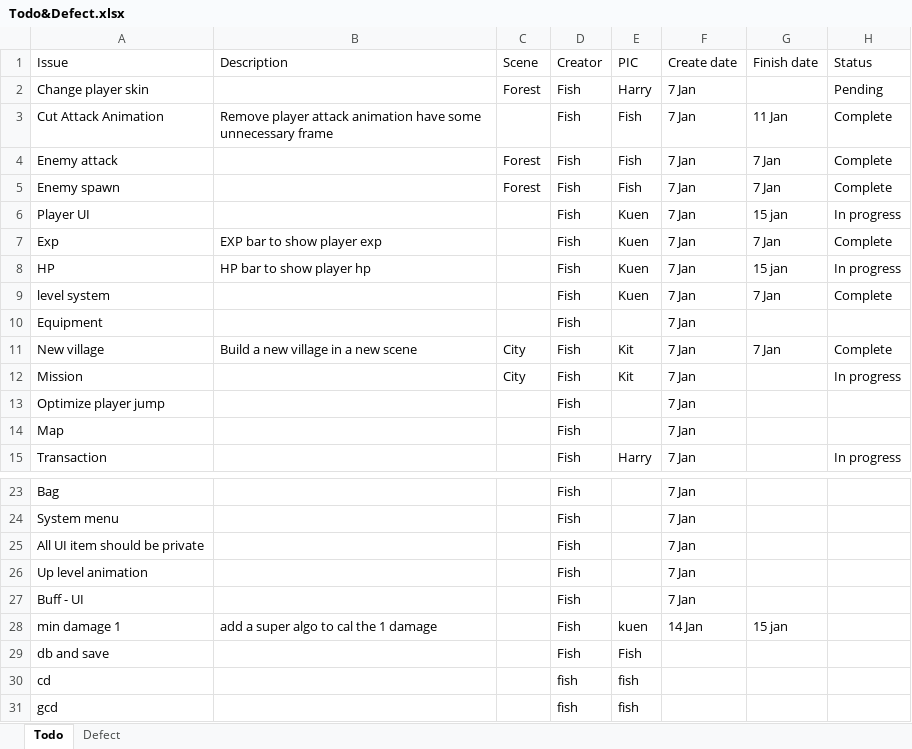
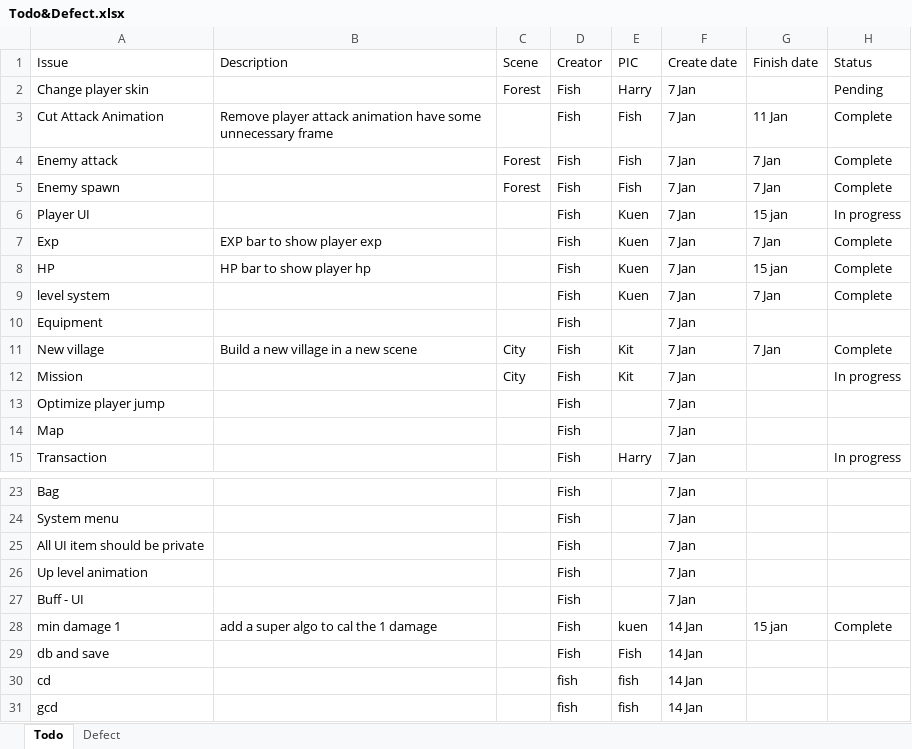
Before and after one commit to TeamNull/FYP, an Excel workbook: Todo&Defect.xlsx, sheet Todo, drawn as a sheet; only a part is shown, gaps mark what is left out; values as stored, in another font and other column widths than the file's, no borders; table styles not drawn; the diff names each change by its address in the sheet, - before the commit and + after, or states it on an @@ line.

Commit message:
Update todo list

```diff
--- a/Todo&Defect.xlsx (sheet Todo)
+++ b/Todo&Defect.xlsx (sheet Todo)
-H8 (Status): In progress
+H8 (Status): Complete
-H28 (Status): (empty)
+H28 (Status): Complete
-F29:F31 (Create date): (empty)
+F29:F31 (Create date): 14 Jan
```
